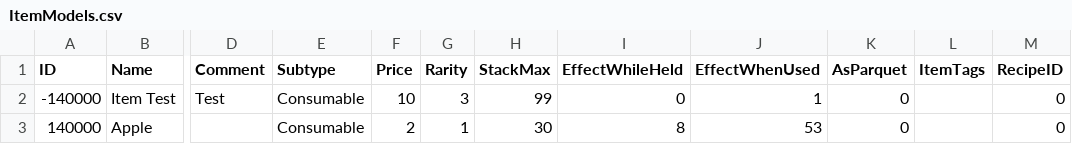
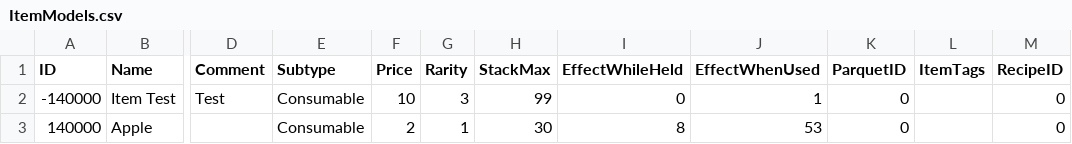
Before and after one commit to mxashlynn/Parquet, a CSV file: Designer/ItemModels.csv, drawn as a sheet; only a part is shown, gaps mark what is left out; the diff names each change by its address in the sheet, - before the commit and + after, or states it on an @@ line.

Commit message:
Normalizes ItemModel names and adds indices to ItemModel and RoomRecipe.

```diff
--- a/Designer/ItemModels.csv
+++ b/Designer/ItemModels.csv
-K1: AsParquet
+K1: ParquetID
```
Also changed, not shown: 3 other files.
